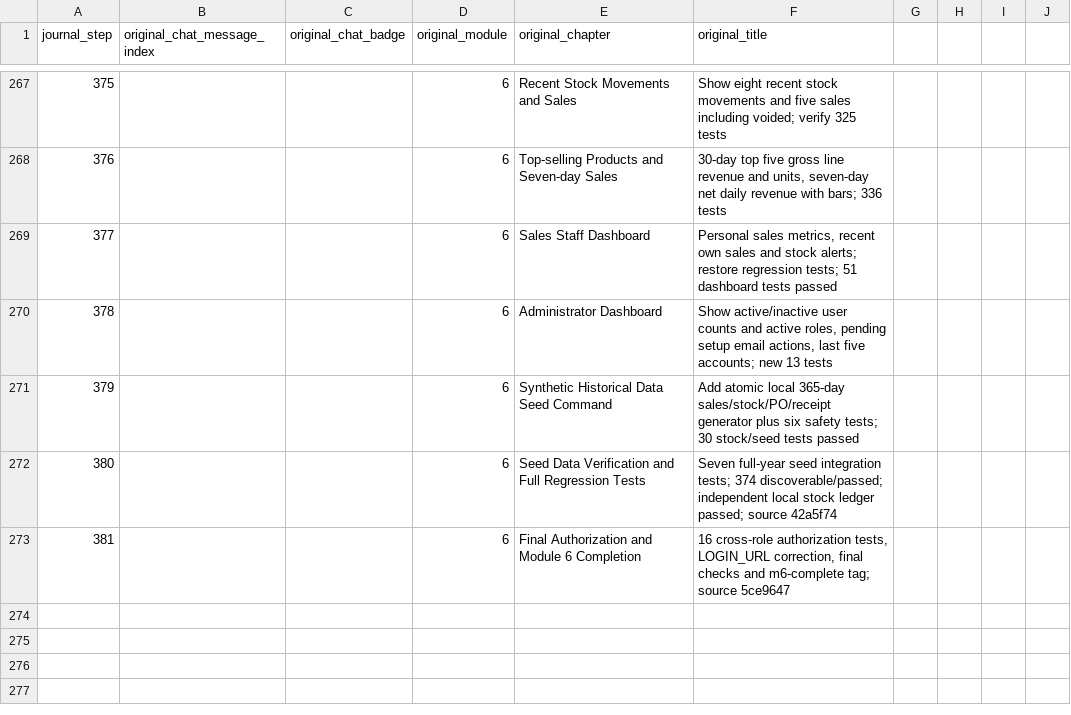
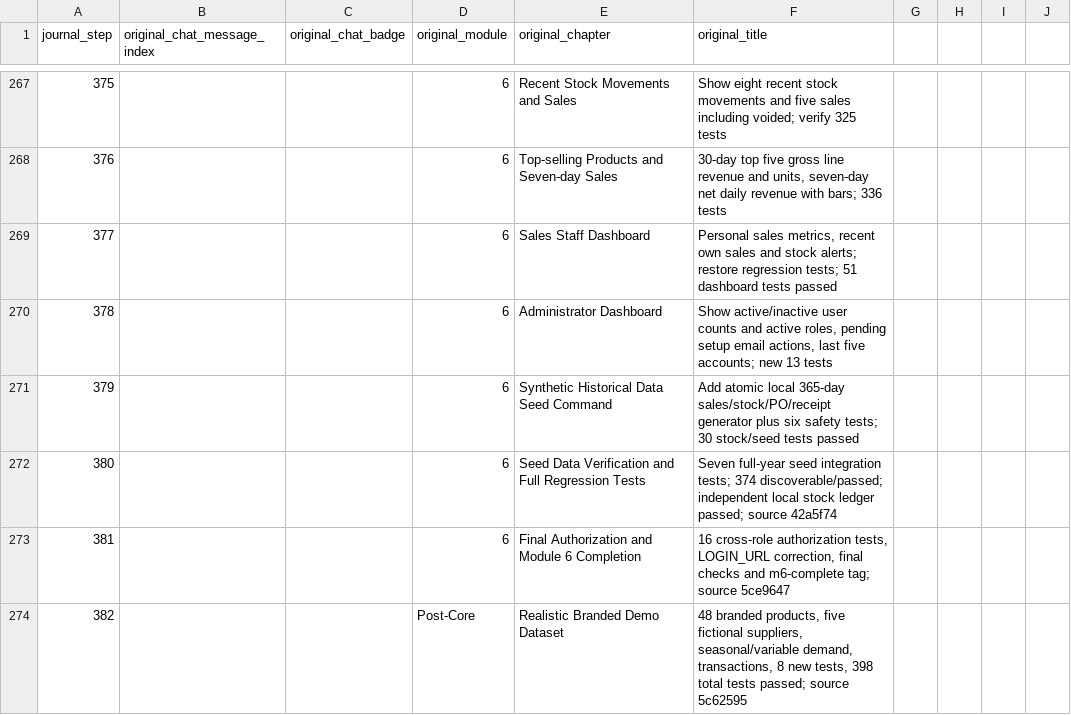
Before and after one commit to mehreen-7547/inventory-development-journal, a CSV file: SOURCE_MAPPING.csv, drawn as a sheet; only a part is shown, gaps mark what is left out.

Commit message:
Index Post-Core Step 382 and update local dataset replacement handoff in SOURCE_MAPPING.csv

```diff
--- a/SOURCE_MAPPING.csv
+++ b/SOURCE_MAPPING.csv
@@ -273 +273,2 @@ journal_step,original_chat_message_index,original_chat_badge,original_module,ori
 381,,,6,Final Authorization and Module 6 Completion,"16 cross-role authorization tests, LOGIN_URL correction, final checks and m6-complete tag; source 5ce9647"
+382,,,Post-Core,Realistic Branded Demo Dataset,"48 branded products, five fictional suppliers, seasonal/variable demand, transactions, 8 new tests, 398 total tests passed; source 5c62595"
```
